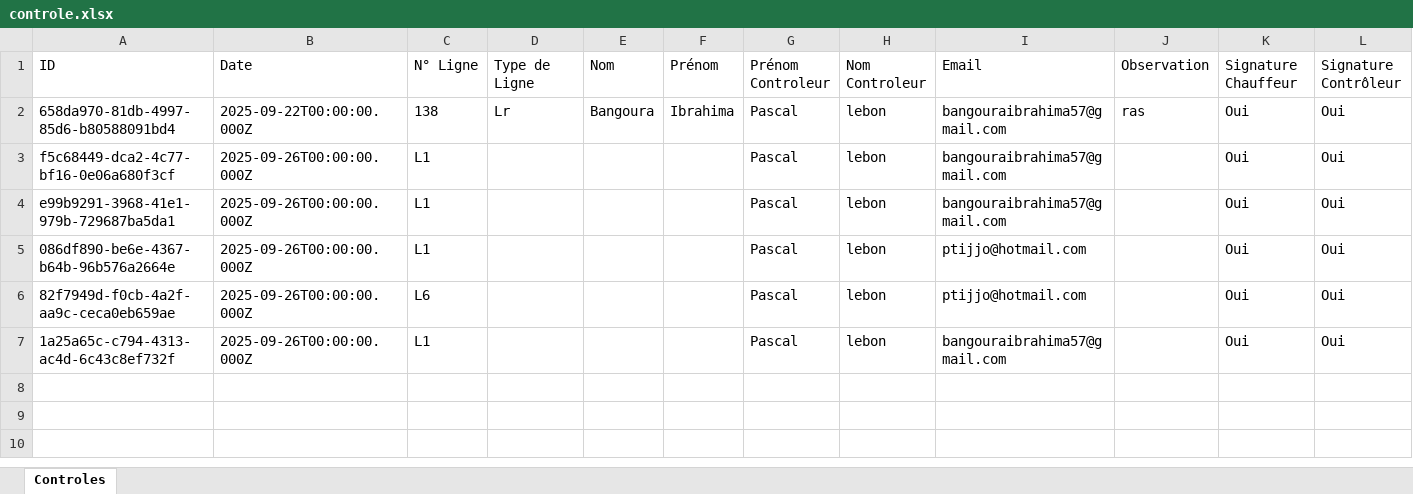
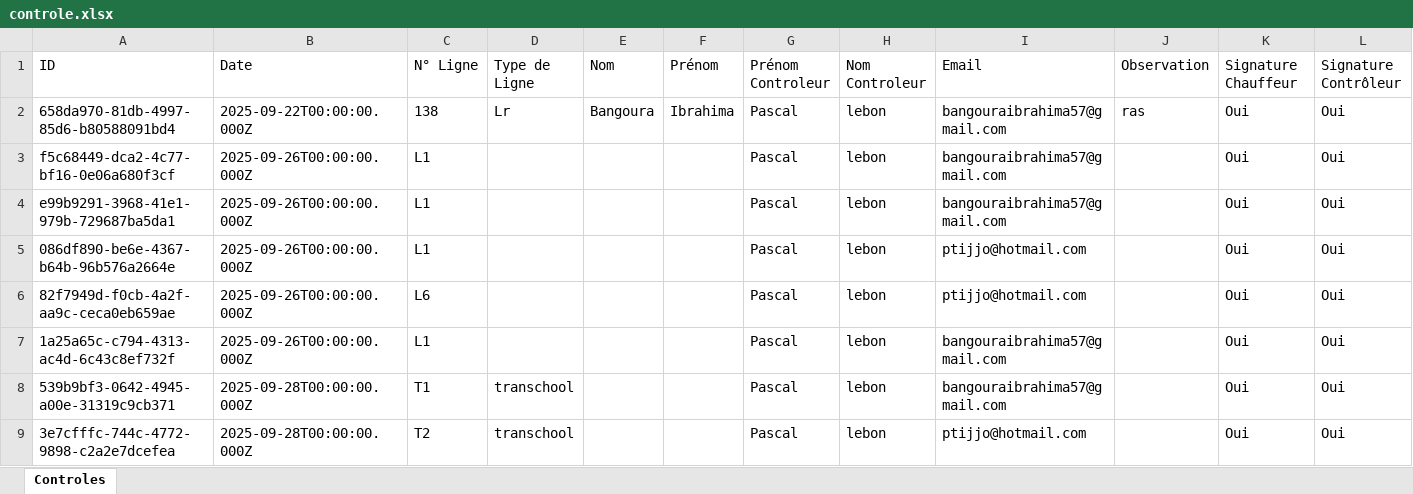
Before and after one commit to ptijjo/controle_bdd, an Excel workbook: controle/controle.xlsx, sheet Controles, drawn as a sheet; values as stored, in another font and other column widths than the file's, no borders; the diff names each change by its address in the sheet, - before the commit and + after, or states it on an @@ line.

```diff
--- a/controle/controle.xlsx (sheet Controles)
+++ b/controle/controle.xlsx (sheet Controles)
+row 8: 539b9bf3-0642-4945-a00e-31319c9cb371 | 2025-09-28T00:00:00.000Z | T1 | transchool |  |  | Pascal | lebon | bangouraibrahima57@gmail.com |  | Oui | Oui
+row 9: 3e7cfffc-744c-4772-9898-c2a2e7dcefea | 2025-09-28T00:00:00.000Z | T2 | transchool |  |  | Pascal | lebon | ptijjo@hotmail.com |  | Oui | Oui
```
Also changed, not shown: 4 other files.
